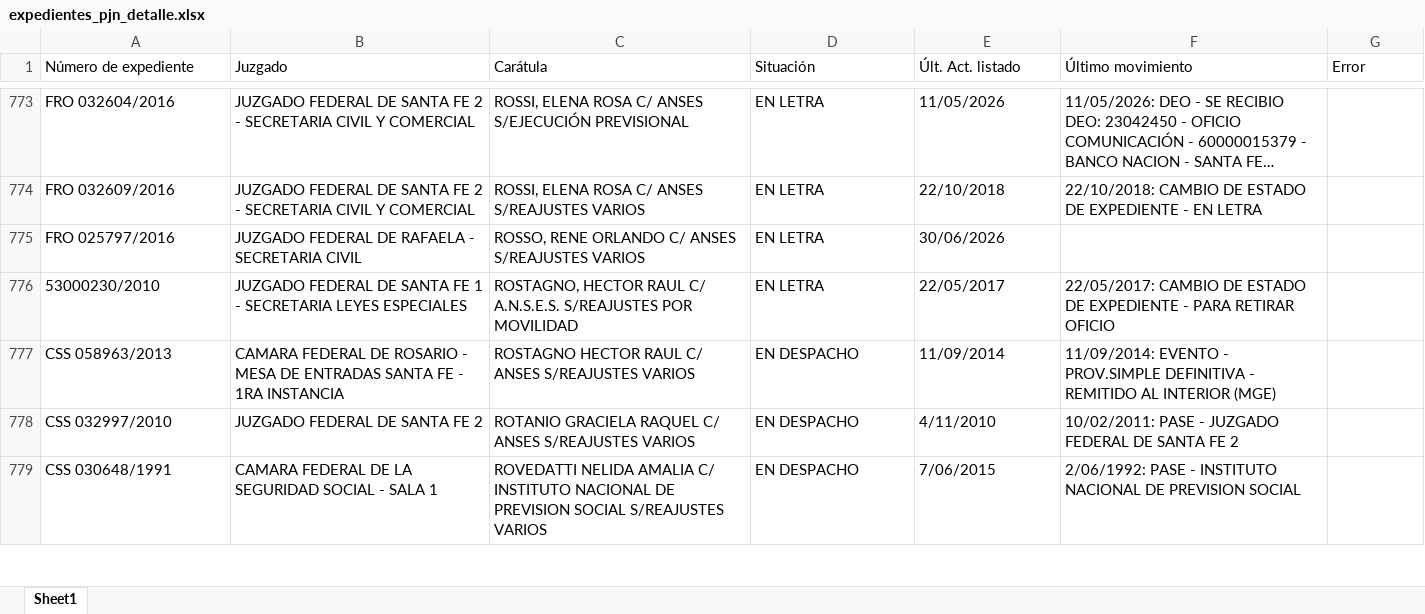
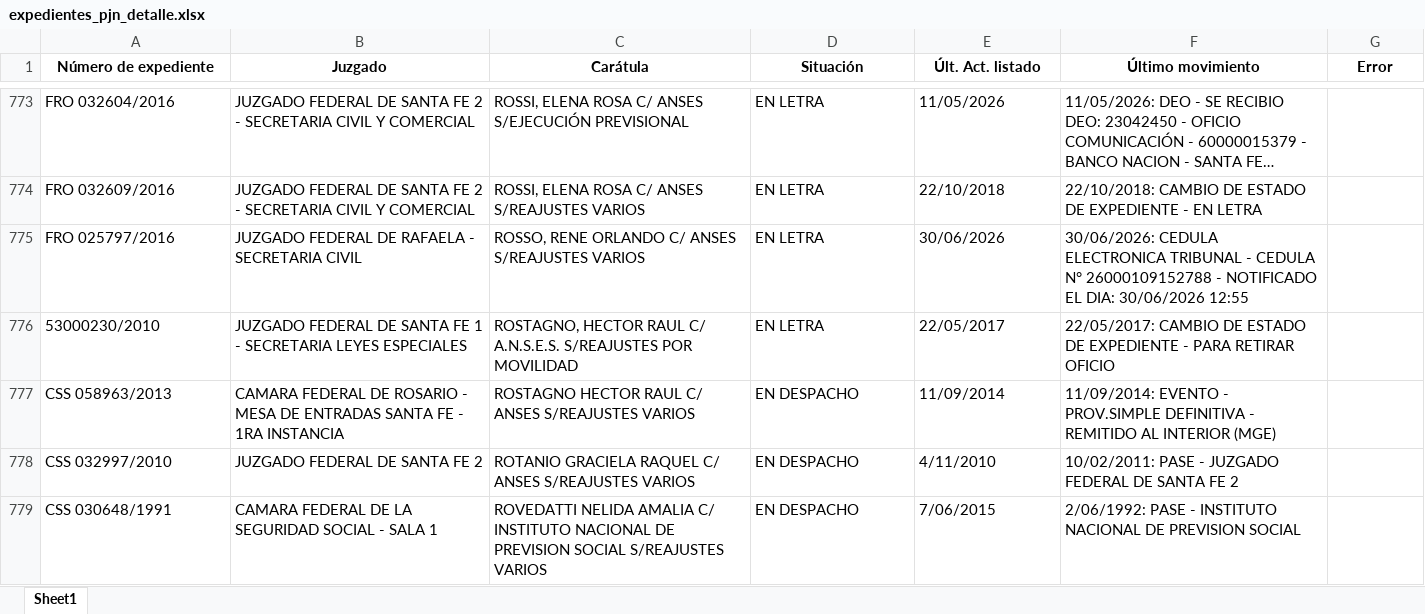
Before and after one commit to equintanafattor/scrap-mantaras, an Excel workbook: expedientes_pjn_detalle.xlsx, sheet Sheet1, drawn as a sheet; only a part is shown, gaps mark what is left out; long unchanged cells end in …; values as stored, in another font and other column widths than the file's, no borders; the diff covers the shown part only; the diff names each change by its address in the sheet, - before the commit and + after, or states it on an @@ line.

```diff
--- a/expedientes_pjn_detalle.xlsx (sheet Sheet1)
+++ b/expedientes_pjn_detalle.xlsx (sheet Sheet1)
@@ A1:G1 bold: off → on, alignment: left → center @@
-F775 (Último movimiento): (empty)
+F775 (Último movimiento): 30/06/2026: CEDULA ELECTRONICA TRIBUNAL - CEDULA N° 26000109152788 - NOTIFICADO EL DIA: 30/06/2026 12:55
```
Also changed, not shown: 46 edited cells elsewhere in this sheet, 1 other file.
